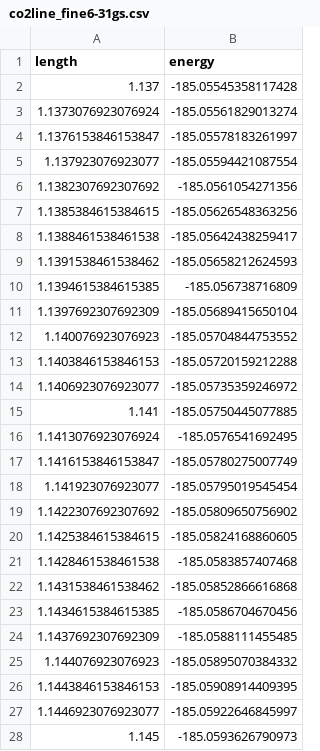
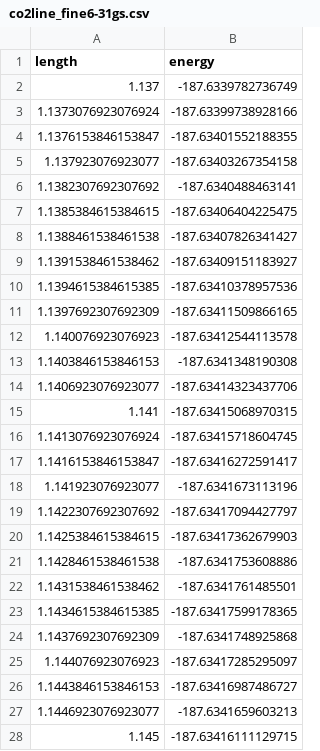
Before and after one commit to Certaingemstone/hf-proj, a CSV file: co2line_fine6-31gs.csv, drawn as a sheet; only a part is shown; the diff covers the shown part only.

```diff
--- a/co2line_fine6-31gs.csv
+++ b/co2line_fine6-31gs.csv
@@ -1,28 +1,28 @@
 length,energy
-1.137,-185.05545358117428
-1.1373076923076924,-185.05561829013274
-1.1376153846153847,-185.05578183261997
-1.137923076923077,-185.05594421087554
-1.1382307692307692,-185.0561054271356
-1.1385384615384615,-185.05626548363256
-1.1388461538461538,-185.05642438259417
-1.1391538461538462,-185.05658212624593
-1.1394615384615385,-185.056738716809
-1.1397692307692309,-185.05689415650104
-1.140076923076923,-185.05704844753552
-1.1403846153846153,-185.05720159212288
-1.1406923076923077,-185.05735359246972
-1.141,-185.05750445077885
-1.1413076923076924,-185.0576541692495
-1.1416153846153847,-185.05780275007749
-1.141923076923077,-185.05795019545454
-1.1422307692307692,-185.05809650756902
-1.1425384615384615,-185.05824168860605
-1.1428461538461538,-185.0583857407468
-1.1431538461538462,-185.05852866616868
-1.1434615384615385,-185.0586704670456
-1.1437692307692309,-185.0588111455485
-1.144076923076923,-185.05895070384332
-1.1443846153846153,-185.05908914409395
-1.1446923076923077,-185.05922646845997
-1.145,-185.0593626790973
+1.137,-187.6339782736749
+1.1373076923076924,-187.63399738928166
+1.1376153846153847,-187.63401552188355
+1.137923076923077,-187.63403267354158
+1.1382307692307692,-187.6340488463141
+1.1385384615384615,-187.63406404225475
+1.1388461538461538,-187.63407826341427
+1.1391538461538462,-187.63409151183927
+1.1394615384615385,-187.63410378957536
+1.1397692307692309,-187.63411509866165
+1.140076923076923,-187.63412544113578
+1.1403846153846153,-187.6341348190308
+1.1406923076923077,-187.63414323437706
+1.141,-187.63415068970315
+1.1413076923076924,-187.63415718604745
+1.1416153846153847,-187.63416272591417
+1.141923076923077,-187.6341673113196
+1.1422307692307692,-187.63417094427797
+1.1425384615384615,-187.63417362679903
+1.1428461538461538,-187.6341753608886
+1.1431538461538462,-187.6341761485501
+1.1434615384615385,-187.63417599178365
+1.1437692307692309,-187.6341748925868
+1.144076923076923,-187.63417285295097
+1.1443846153846153,-187.63416987486727
+1.1446923076923077,-187.6341659603213
+1.145,-187.63416111129715
```
Also changed, not shown: 13 edited cells elsewhere in this file, 11 other files.
